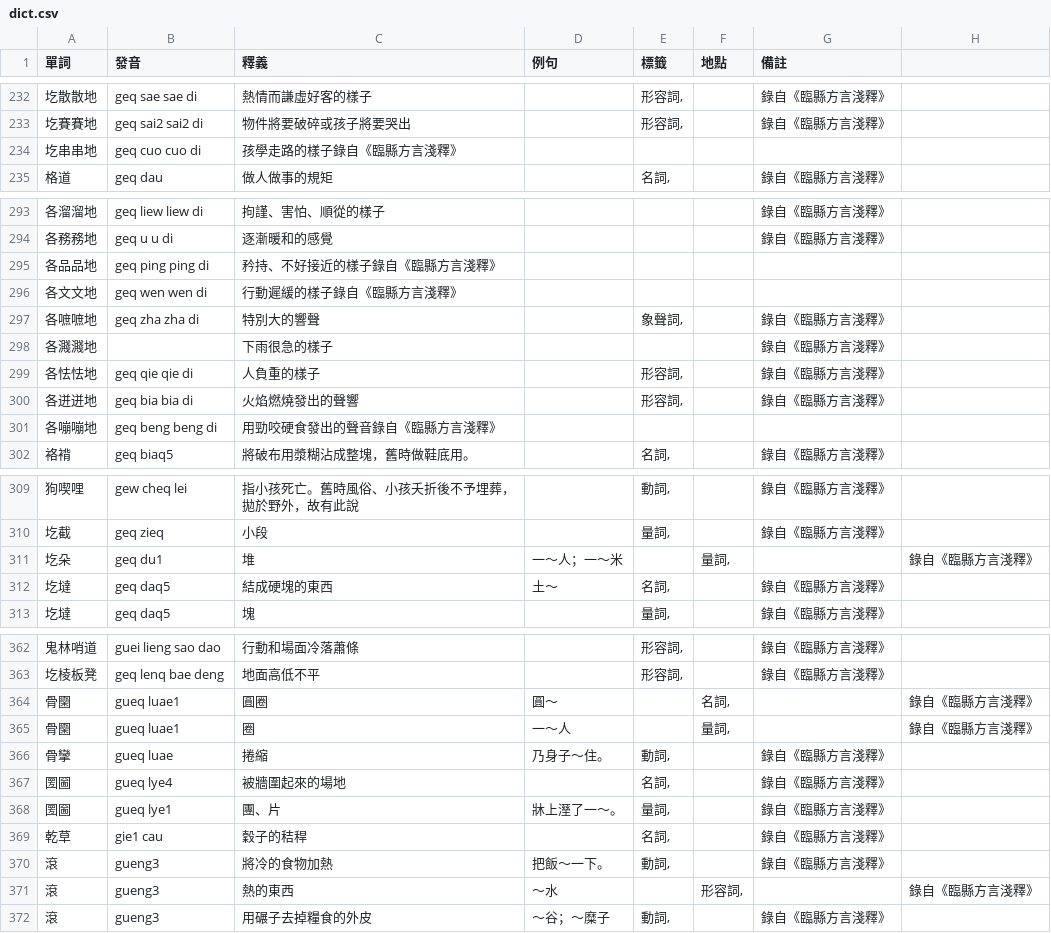
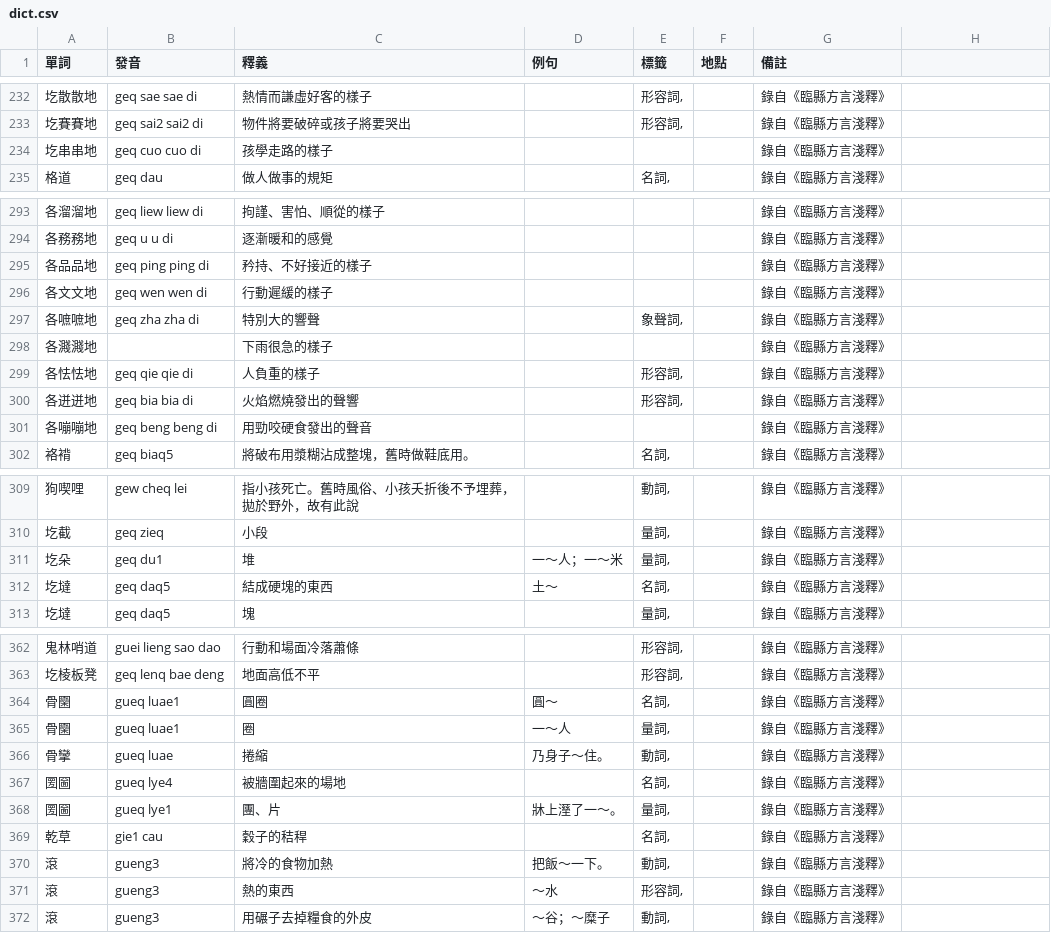
Before and after one commit to DreamSkanda/dict-linxian, a CSV file: dict.csv, drawn as a sheet; only a part is shown, gaps mark what is left out.

Commit message:
modified:   dict.csv

```diff
--- a/dict.csv
+++ b/dict.csv
@@ -233,3 +233,3 @@
 圪賽賽地,geq sai2 sai2 di,物件將要破碎或孩子將要哭出,,"形容詞,",,錄自《臨縣方言淺釋》
-圪串串地,geq cuo cuo di,孩學走路的樣子錄自《臨縣方言淺釋》
+圪串串地,geq cuo cuo di,孩學走路的樣子,,,,錄自《臨縣方言淺釋》
 格道,geq dau,做人做事的規矩,,"名詞,",,錄自《臨縣方言淺釋》
@@ -294,4 +294,4 @@
 各務務地,geq u u di,逐漸暖和的感覺,,,,錄自《臨縣方言淺釋》
-各品品地,geq ping ping di,矜持、不好接近的樣子錄自《臨縣方言淺釋》
-各文文地,geq wen wen di,行動遲緩的樣子錄自《臨縣方言淺釋》
+各品品地,geq ping ping di,矜持、不好接近的樣子,,,,錄自《臨縣方言淺釋》
+各文文地,geq wen wen di,行動遲緩的樣子,,,,錄自《臨縣方言淺釋》
 各嗻嗻地,geq zha zha di,特別大的響聲,,"象聲詞,",,錄自《臨縣方言淺釋》
@@ -300,3 +300,3 @@
 各迸迸地,geq bia bia di,火焰燃燒發出的聲響,,"形容詞,",,錄自《臨縣方言淺釋》
-各嘣嘣地,geq beng beng di,用勁咬硬食發出的聲音錄自《臨縣方言淺釋》
+各嘣嘣地,geq beng beng di,用勁咬硬食發出的聲音,,,,錄自《臨縣方言淺釋》
 袼褙,geq biaq5,將破布用漿糊沾成整塊，舊時做鞋底用。,,"名詞,",,錄自《臨縣方言淺釋》
@@ -310,3 +310,3 @@
 圪截,geq zieq,小段,,"量詞,",,錄自《臨縣方言淺釋》
-圪朵,geq du1,堆,一～人；一～米,,"量詞,",,錄自《臨縣方言淺釋》
+圪朵,geq du1,堆,一～人；一～米,"量詞,",,錄自《臨縣方言淺釋》
 圪墶,geq daq5,結成硬塊的東西,土～,"名詞,",,錄自《臨縣方言淺釋》
@@ -363,4 +363,4 @@
 圪棱板凳,geq lenq bae deng,地面高低不平,,"形容詞,",,錄自《臨縣方言淺釋》
-骨圞,gueq luae1,圓圈,圓～,,"名詞,",,錄自《臨縣方言淺釋》
-骨圞,gueq luae1,圈,一～人,,"量詞,",,錄自《臨縣方言淺釋》
+骨圞,gueq luae1,圓圈,圓～,"名詞,",,錄自《臨縣方言淺釋》
+骨圞,gueq luae1,圈,一～人,"量詞,",,錄自《臨縣方言淺釋》
 骨攣,gueq luae,捲縮,乃身子～住。,"動詞,",,錄自《臨縣方言淺釋》
@@ -370,3 +370,3 @@
 滾,gueng3,將冷的食物加熱,把飯～一下。,"動詞,",,錄自《臨縣方言淺釋》
-滾,gueng3,熱的東西,～水,,"形容詞,",,錄自《臨縣方言淺釋》
+滾,gueng3,熱的東西,～水,"形容詞,",,錄自《臨縣方言淺釋》
 滾,gueng3,用碾子去掉糧食的外皮,～谷；～糜子,"動詞,",,錄自《臨縣方言淺釋》
```
